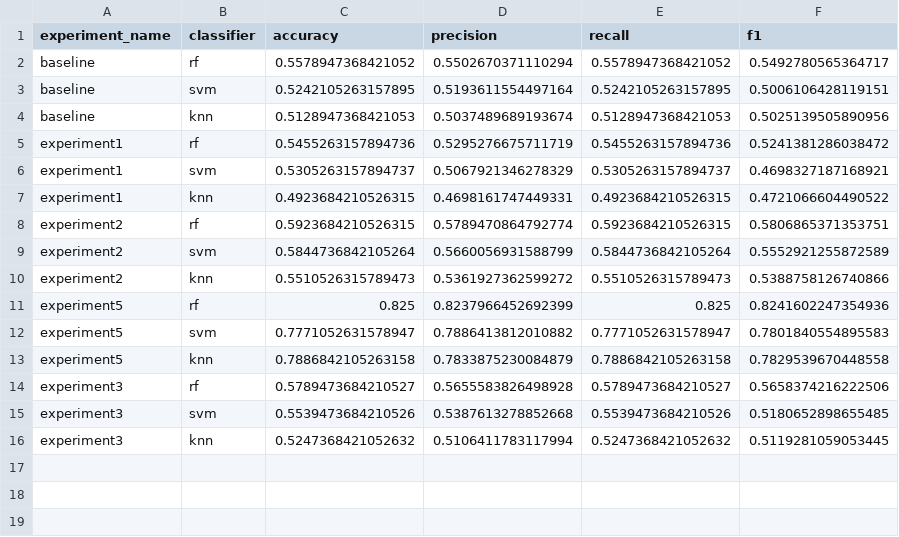
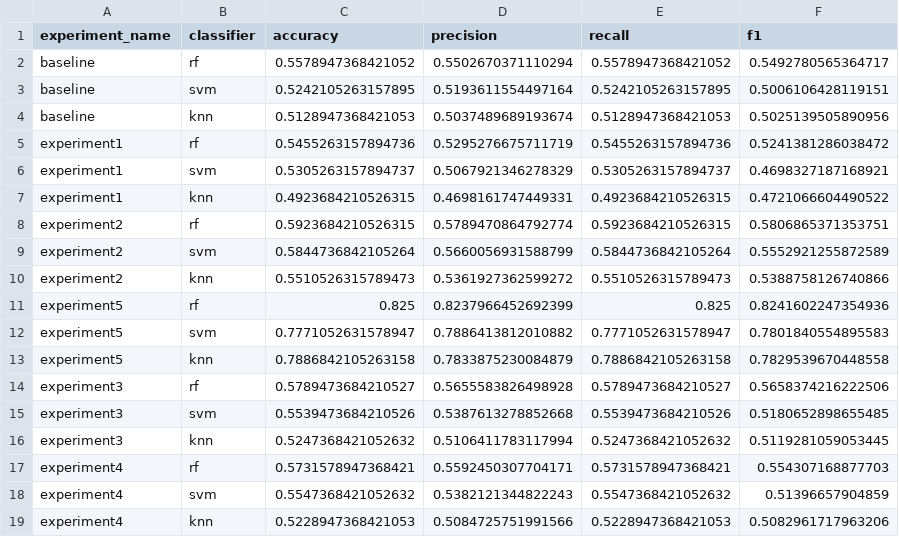
Before and after one commit to Vuxyn/cloud-classification, a CSV file: results/metrics.csv, drawn as a sheet; the diff names each change by its address in the sheet, - before the commit and + after, or states it on an @@ line.

Commit message:
Eksperimen selesai (Auto-commit dari Google Colab)

```diff
--- a/results/metrics.csv
+++ b/results/metrics.csv
+row 17: experiment4 | rf | 0.5731578947368421 | 0.5592450307704171 | 0.5731578947368421 | 0.554307168877703
+row 18: experiment4 | svm | 0.5547368421052632 | 0.5382121344822243 | 0.5547368421052632 | 0.51396657904859
+row 19: experiment4 | knn | 0.5228947368421053 | 0.5084725751991566 | 0.5228947368421053 | 0.5082961717963206
```
